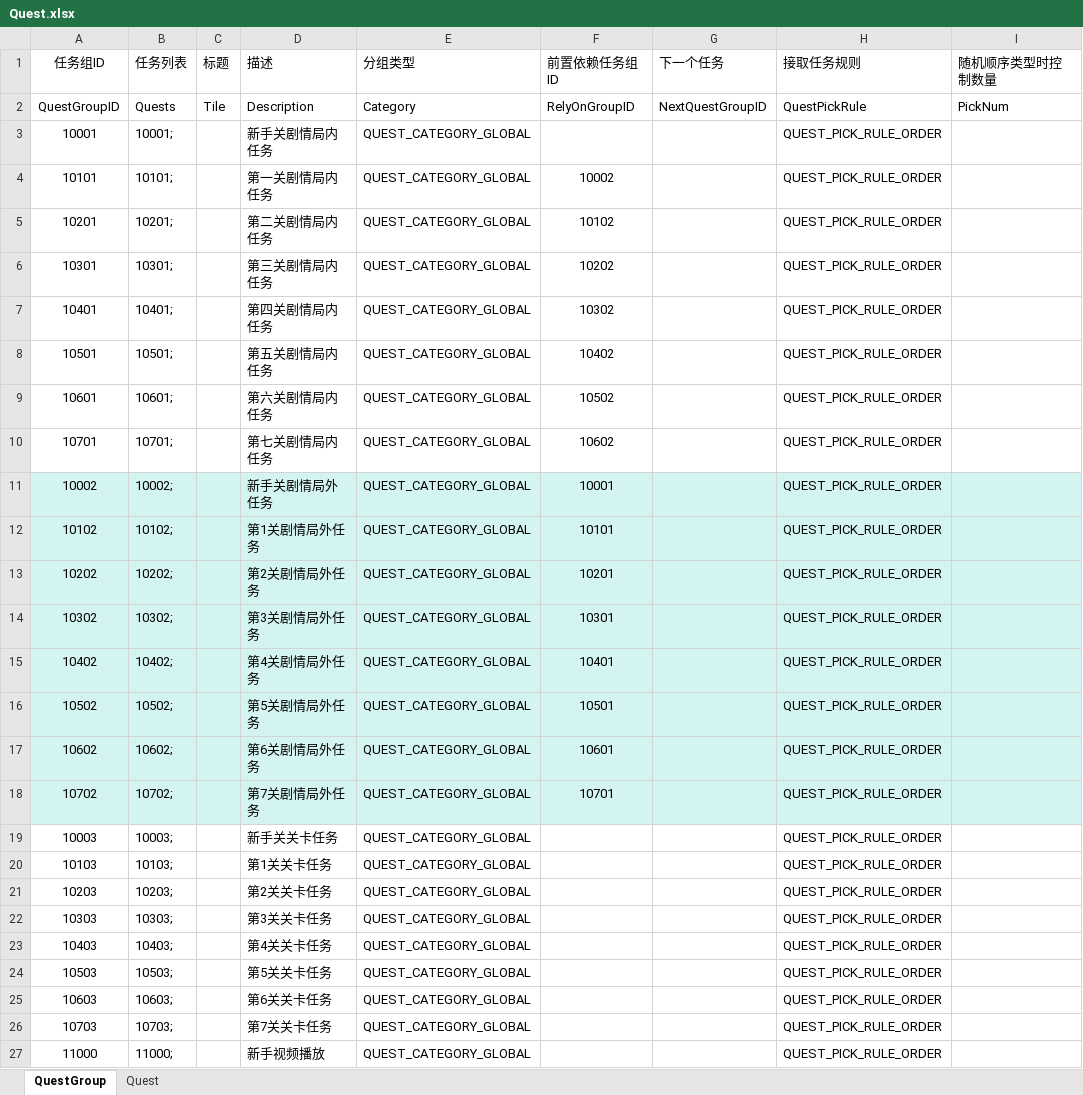
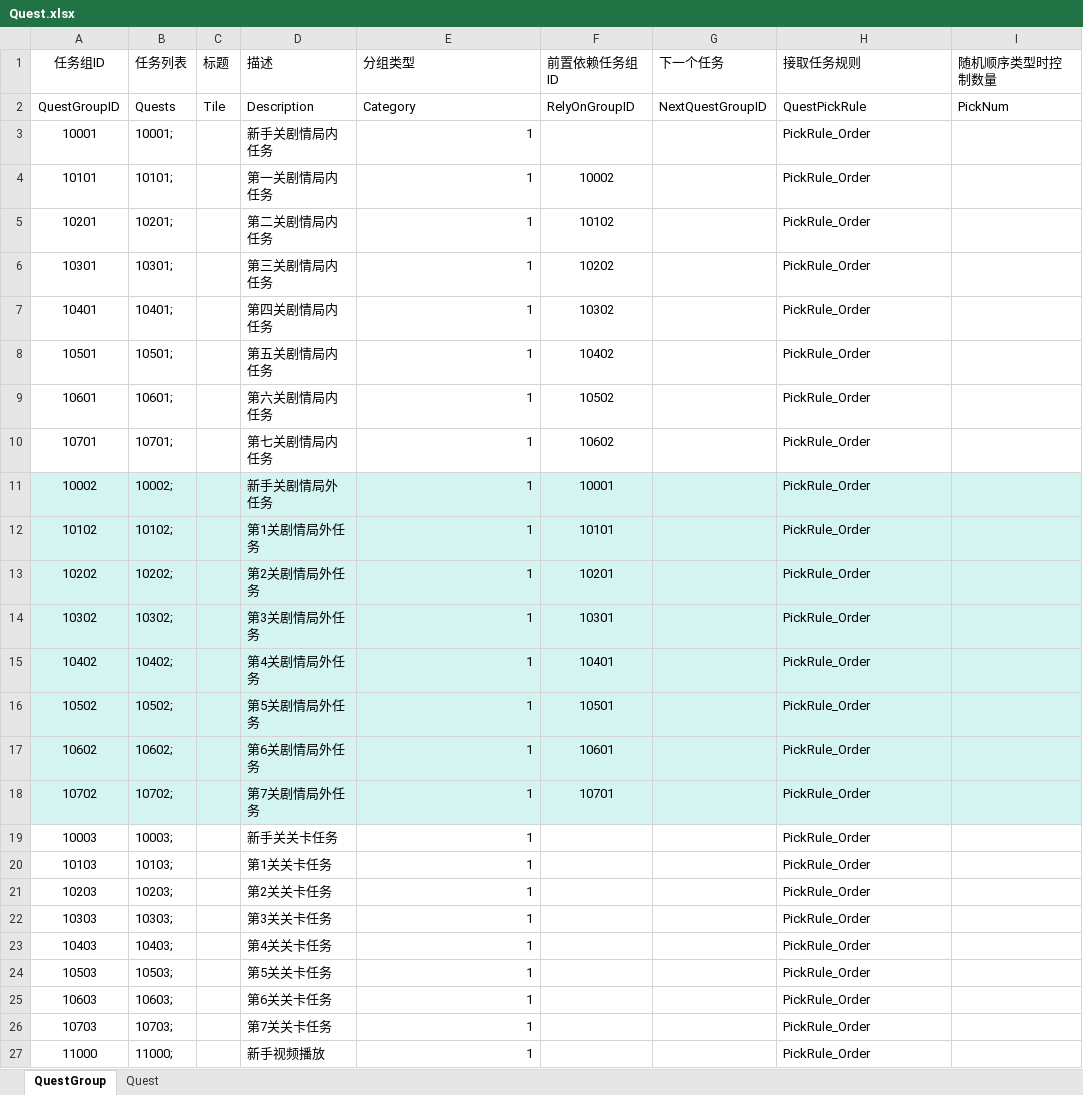
Before and after one commit to Open-NGS/OpenNGS.Network, an Excel workbook: Data/Tables/Quest.xlsx, sheet QuestGroup, drawn as a sheet; only a part is shown; values as stored, in another font and other column widths than the file's, no borders; table styles not drawn; the diff names each change by its address in the sheet, - before the commit and + after, or states it on an @@ line.

```diff
--- a/Data/Tables/Quest.xlsx (sheet QuestGroup)
+++ b/Data/Tables/Quest.xlsx (sheet QuestGroup)
-E3:E27 (分组类型): QUEST_CATEGORY_GLOBAL
+E3:E27 (分组类型): 1
-H3:H27 (接取任务规则): QUEST_PICK_RULE_ORDER
+H3:H27 (接取任务规则): PickRule_Order
```
Also changed, not shown: Data/Entities/OpenNGS/OpenNGS.Quest.xlsx, 13 other files.
